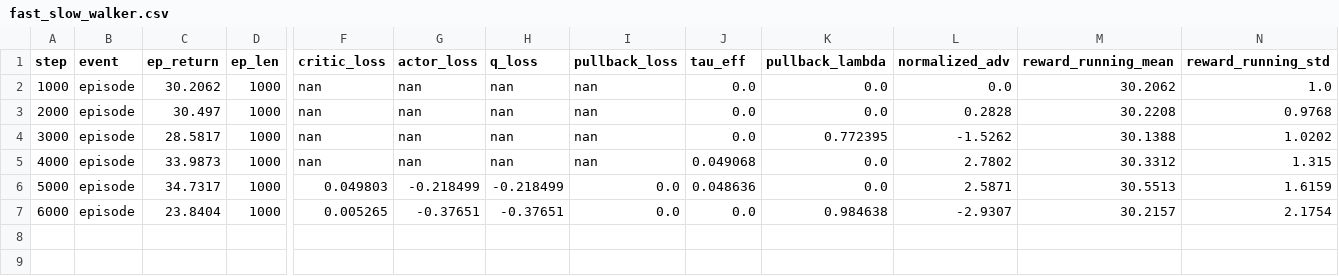
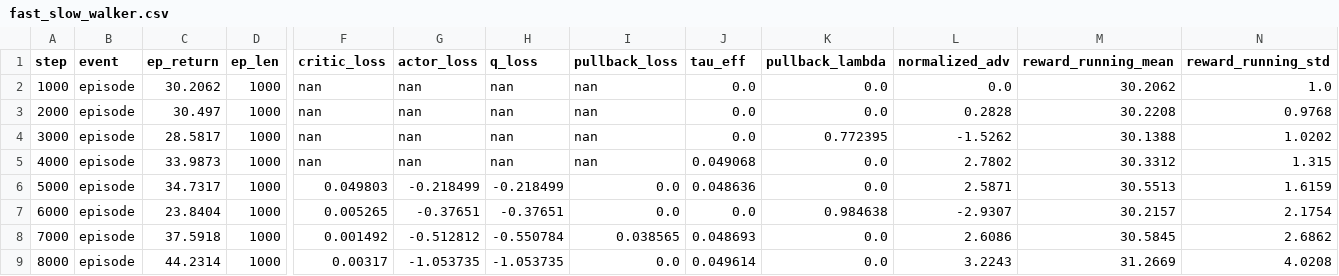
Before and after one commit to mauicv/Workspace, a CSV file: fast_slow_walker.csv, drawn as a sheet; only a part is shown, gaps mark what is left out; rows hold the shown columns only; the diff names each change by its address in the sheet, - before the commit and + after, or states it on an @@ line.

```diff
--- a/fast_slow_walker.csv
+++ b/fast_slow_walker.csv
+row 8: 7000 | episode | 37.5918 | 1000 | 0.001492 | -0.512812 | -0.550784 | 0.038565 | 0.048693 | 0.0 | 2.6086 | 30.5845 | 2.6862
+row 9: 8000 | episode | 44.2314 | 1000 | 0.00317 | -1.053735 | -1.053735 | 0.0 | 0.049614 | 0.0 | 3.2243 | 31.2669 | 4.0208
```
Also changed, not shown: ddpg_walker.csv.
